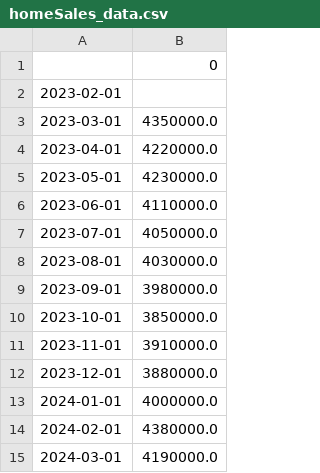
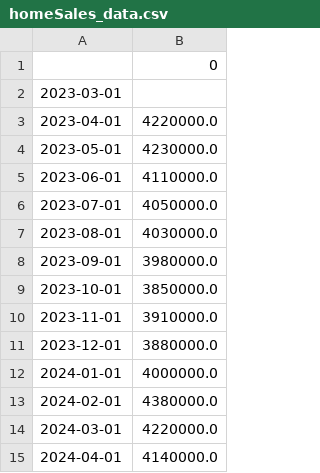
Before and after one commit to aapcssasha/Driver, a CSV file: data/homeSales_data.csv, drawn as a sheet.

```diff
--- a/data/homeSales_data.csv
+++ b/data/homeSales_data.csv
@@ -1,4 +1,3 @@
 ,0
-2023-02-01,
-2023-03-01,4350000.0
+2023-03-01,
 2023-04-01,4220000.0
@@ -14,2 +13,3 @@
 2024-02-01,4380000.0
-2024-03-01,4190000.0
+2024-03-01,4220000.0
+2024-04-01,4140000.0
```
Also changed, not shown: data/housingInventory_data.csv, data/vix_data.csv, 5 other files.
